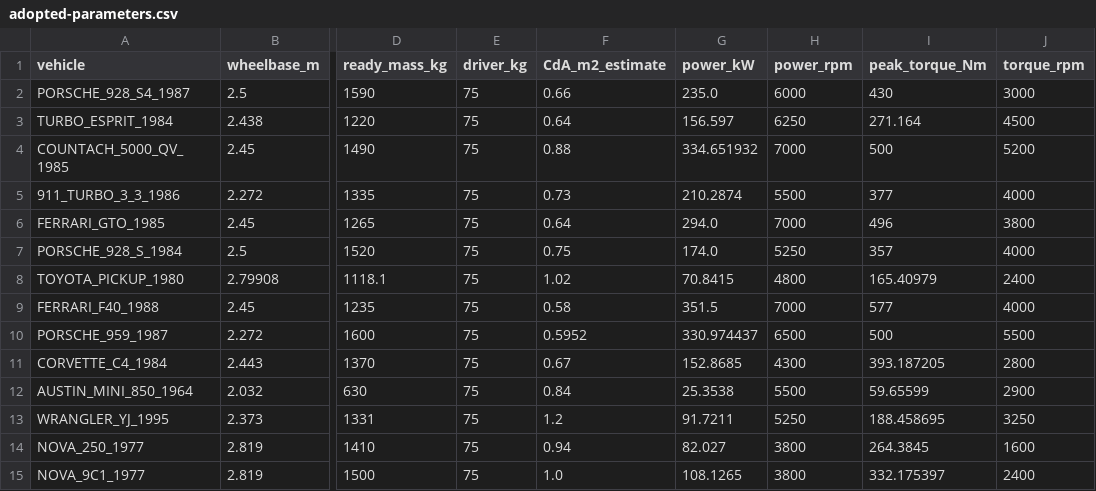
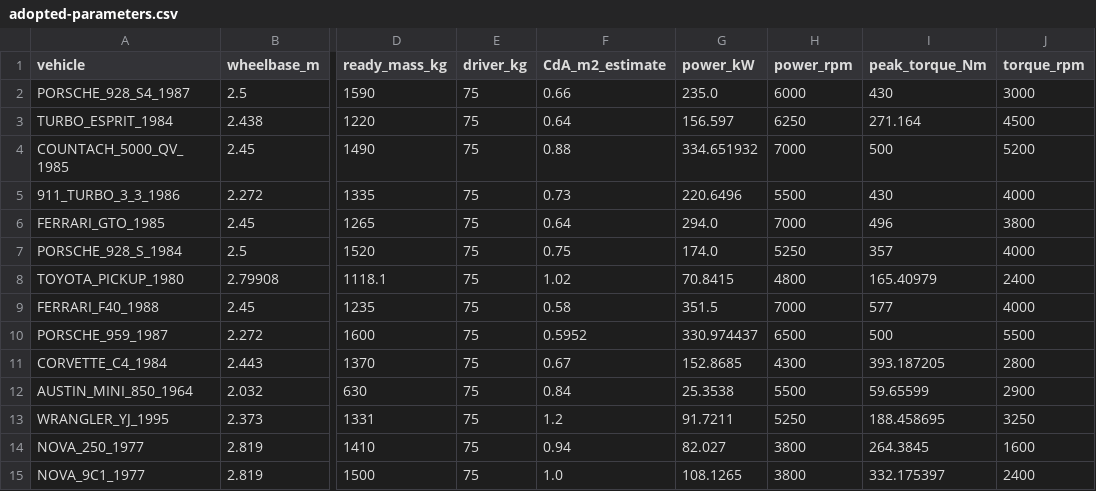
Before and after one commit to sayaborg/superoutride, a CSV file: docs/chase-turbo-vehicles/adopted-parameters.csv, drawn as a sheet; only a part is shown, gaps mark what is left out; the diff names each change by its address in the sheet, - before the commit and + after, or states it on an @@ line.

```diff
--- a/docs/chase-turbo-vehicles/adopted-parameters.csv
+++ b/docs/chase-turbo-vehicles/adopted-parameters.csv
-G5 (power_kW): 210.2874
+G5 (power_kW): 220.6496
-I5 (peak_torque_Nm): 377
+I5 (peak_torque_Nm): 430
```
Also changed, not shown: 11 other files.
